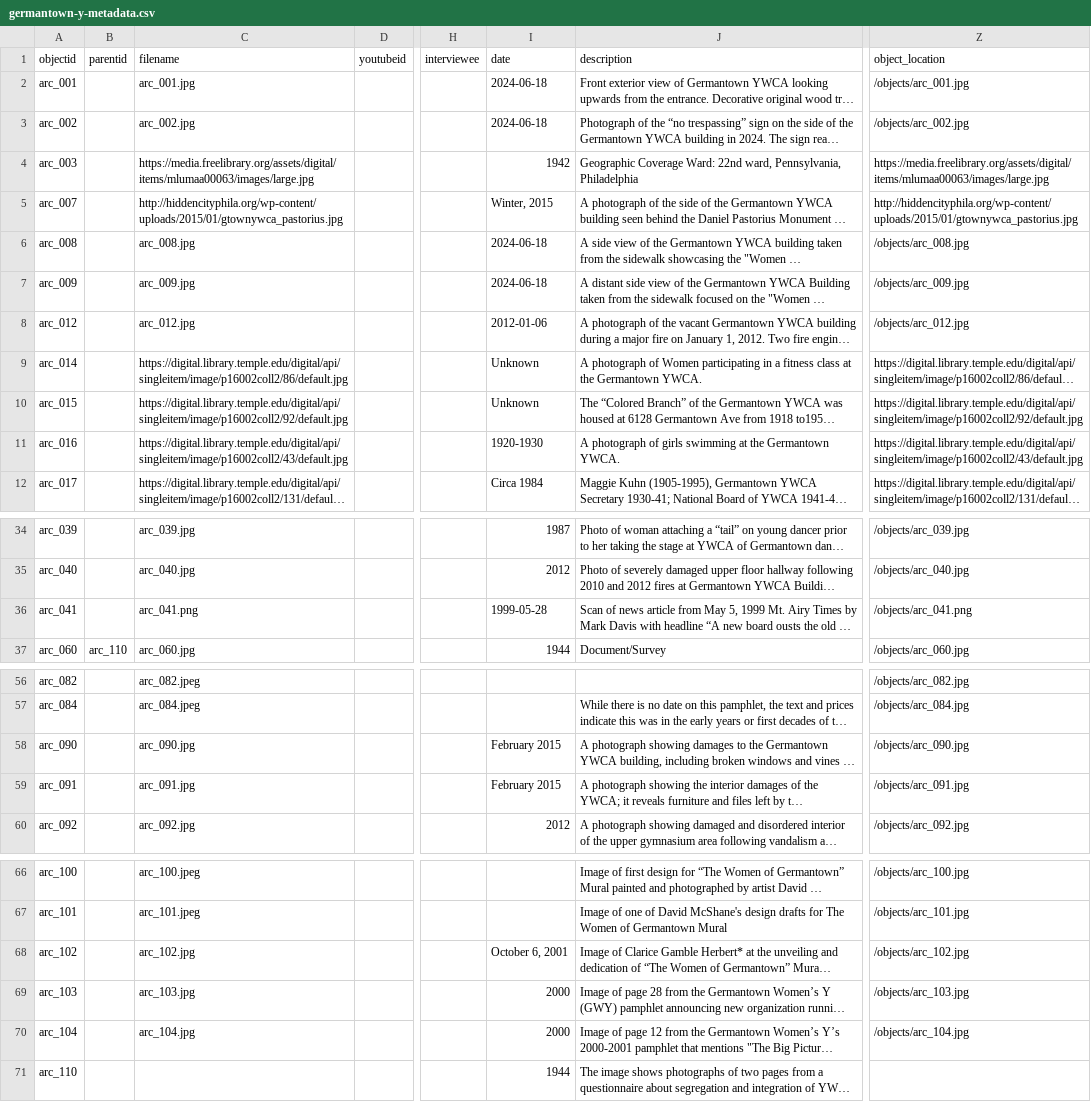
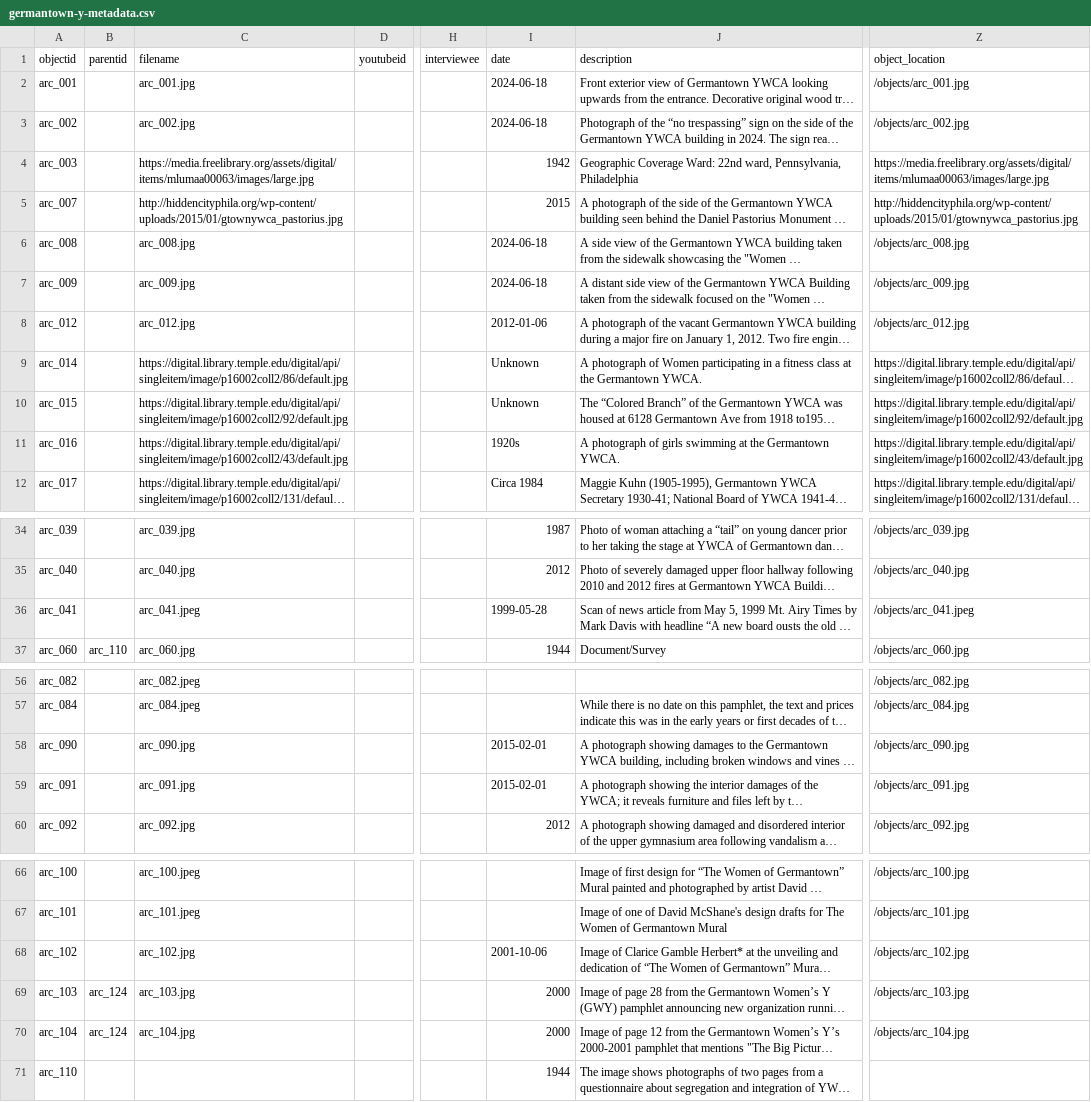
Before and after one commit to digbmc/germantown-y, a CSV file: _data/germantown-y-metadata.csv, drawn as a sheet; only a part is shown, gaps mark what is left out; long unchanged cells end in …; the diff covers the shown part only; the diff names each change by its address in the sheet, - before the commit and + after, or states it on an @@ line.

Commit message:
updated metadata, file quality, swapped out image

```diff
--- a/_data/germantown-y-metadata.csv
+++ b/_data/germantown-y-metadata.csv
-I5 (date): Winter, 2015
+I5 (date): 2015
-I11 (date): 1920-1930
+I11 (date): 1920s
-C36 (filename): arc_041.png
+C36 (filename): arc_041.jpeg
-Z36 (object_location): /objects/arc_041.png
+Z36 (object_location): /objects/arc_041.jpeg
-I58:I59 (date): February 2015
+I58:I59 (date): 2015-02-01
-I68 (date): October 6, 2001
+I68 (date): 2001-10-06
-B69:B70 (parentid): (empty)
+B69:B70 (parentid): arc_124
```
Also changed, not shown: 1 edited cell elsewhere in this file, 3 other files.
